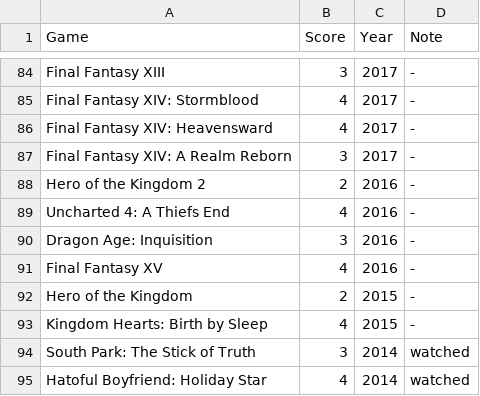
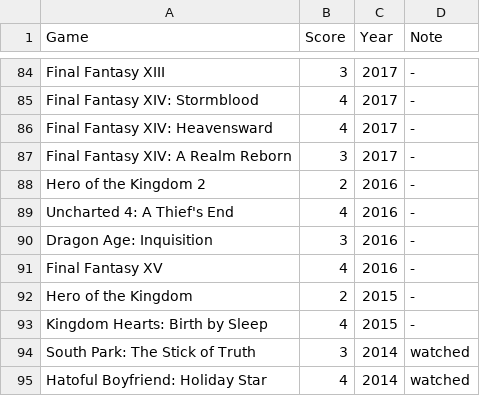
Before and after one commit to MJKagone/Video-game-database-manager, a CSV file: games.csv, drawn as a sheet; only a part is shown, gaps mark what is left out; the diff covers the shown part only.

```diff
--- a/games.csv
+++ b/games.csv
@@ -88,3 +88,3 @@ Final Fantasy XIV: A Realm Reborn,3,2017,-
 Hero of the Kingdom 2,2,2016,-
-Uncharted 4: A Thiefs End,4,2016,-
+Uncharted 4: A Thief's End,4,2016,-
 Dragon Age: Inquisition,3,2016,-
```
Also changed, not shown: 1 added row, 1 removed row and 4 edited cells elsewhere in this file, 4 other files.
